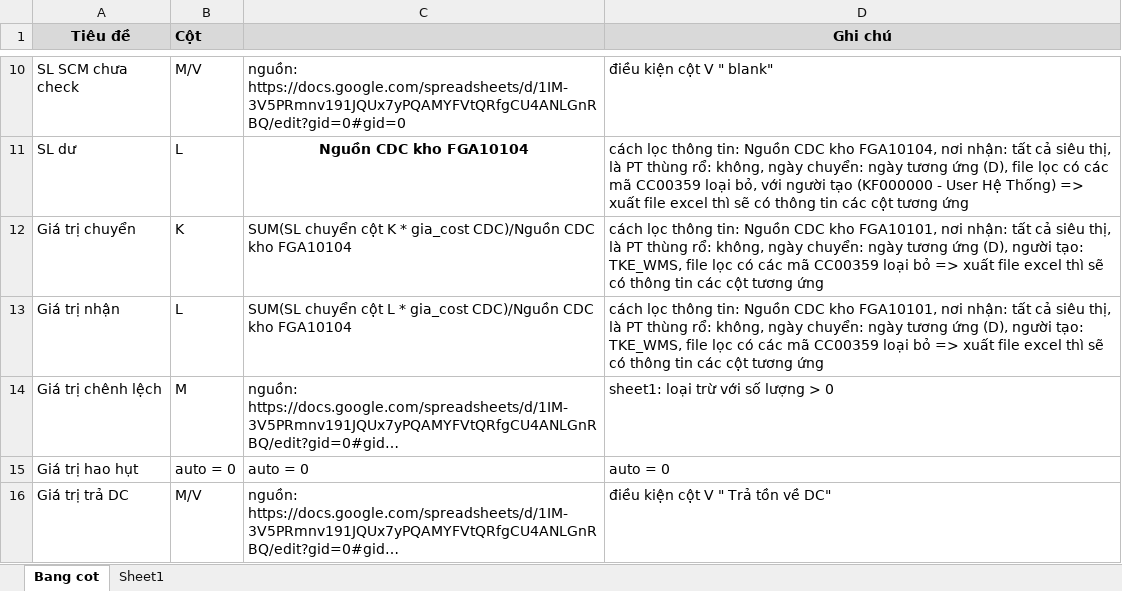
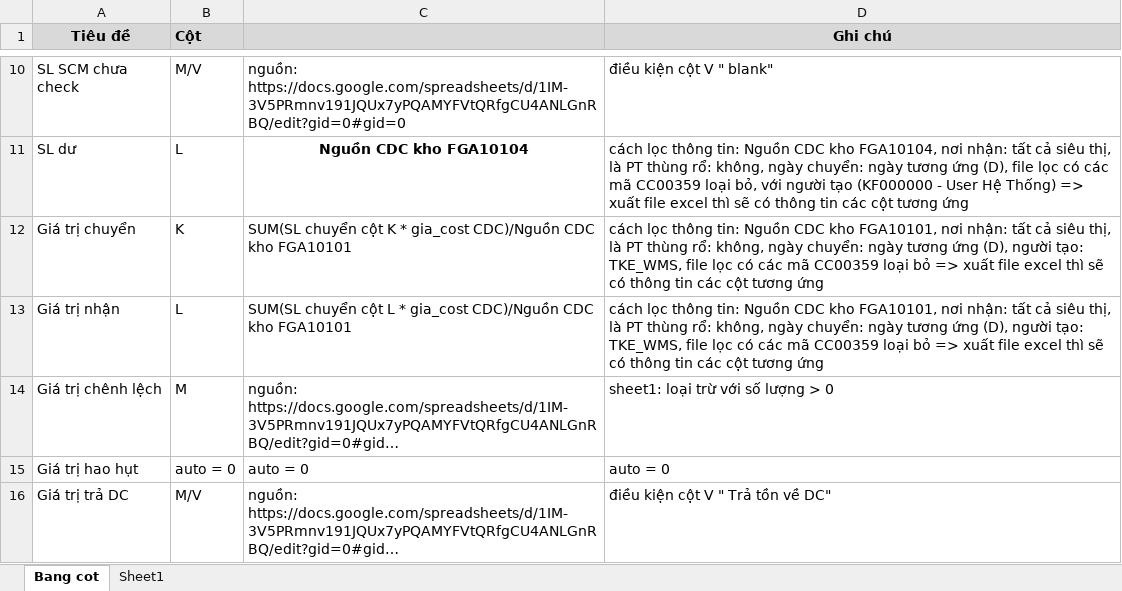
Before and after one commit to aresphamha/Doi_Soat_Dong_Mat, an Excel workbook: Bang_mo_ta_cot.xlsx, sheet Bang cot, drawn as a sheet; only a part is shown, gaps mark what is left out; long unchanged cells end in …; values as stored, in another font and other column widths than the file's, no borders; the diff names each change by its address in the sheet, - before the commit and + after, or states it on an @@ line.

Commit message:
Sua typo FGA10104 thanh FGA10101 cho dong Gia tri chuyen va Gia tri nhan trong Bang_mo_ta_cot

```diff
--- a/Bang_mo_ta_cot.xlsx (sheet Bang cot)
+++ b/Bang_mo_ta_cot.xlsx (sheet Bang cot)
-C12: …CDC kho FGA10104
+C12: …CDC kho FGA10101
-C13: …CDC kho FGA10104
+C13: …CDC kho FGA10101
```
Also changed, not shown: 1 other file.
